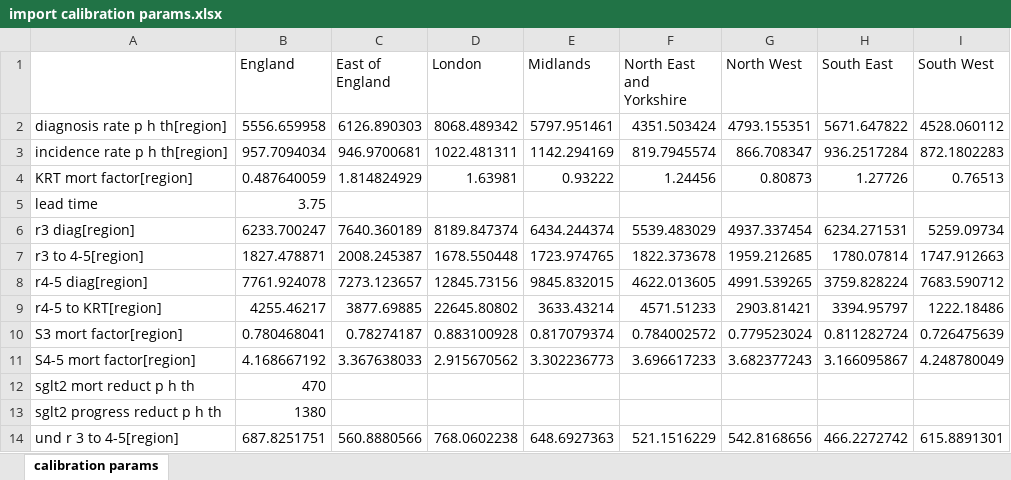
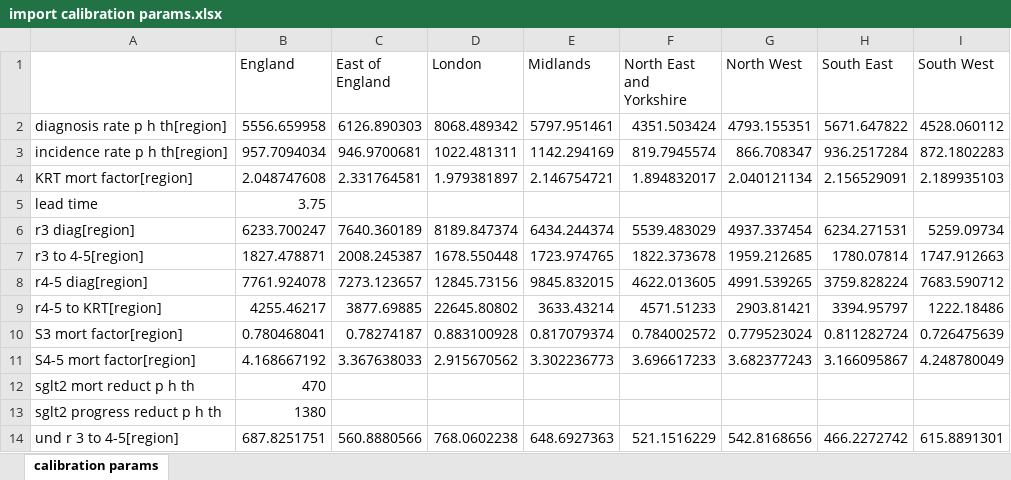
Before and after one commit to The-Strategy-Unit/renal-services, an Excel workbook: CKD - SD model/model files/for import/import calibration params.xlsx, sheet calibration params, drawn as a sheet; values as stored, in another font and other column widths than the file's, no borders; the diff names each change by its address in the sheet, - before the commit and + after, or states it on an @@ line.

```diff
--- a/CKD - SD model/model files/for import/import calibration params.xlsx (sheet calibration params)
+++ b/CKD - SD model/model files/for import/import calibration params.xlsx (sheet calibration params)
-B4 (England): 0.487640059
+B4 (England): 2.048747608
-C4 (East of England): 1.814824929
+C4 (East of England): 2.331764581
-D4 (London): 1.63981
+D4 (London): 1.979381897
-E4 (Midlands): 0.93222
+E4 (Midlands): 2.146754721
-F4 (North East and Yorkshire): 1.24456
+F4 (North East and Yorkshire): 1.894832017
-G4 (North West): 0.80873
+G4 (North West): 2.040121134
-H4 (South East): 1.27726
+H4 (South East): 2.156529091
-I4 (South West): 0.76513
+I4 (South West): 2.189935103
```
Also changed, not shown: CKD - SD model/R/data/insideckd splits.xlsx, CKD - SD model/model files/for import/ckd counts for stella array.xlsx, 7 other files.
